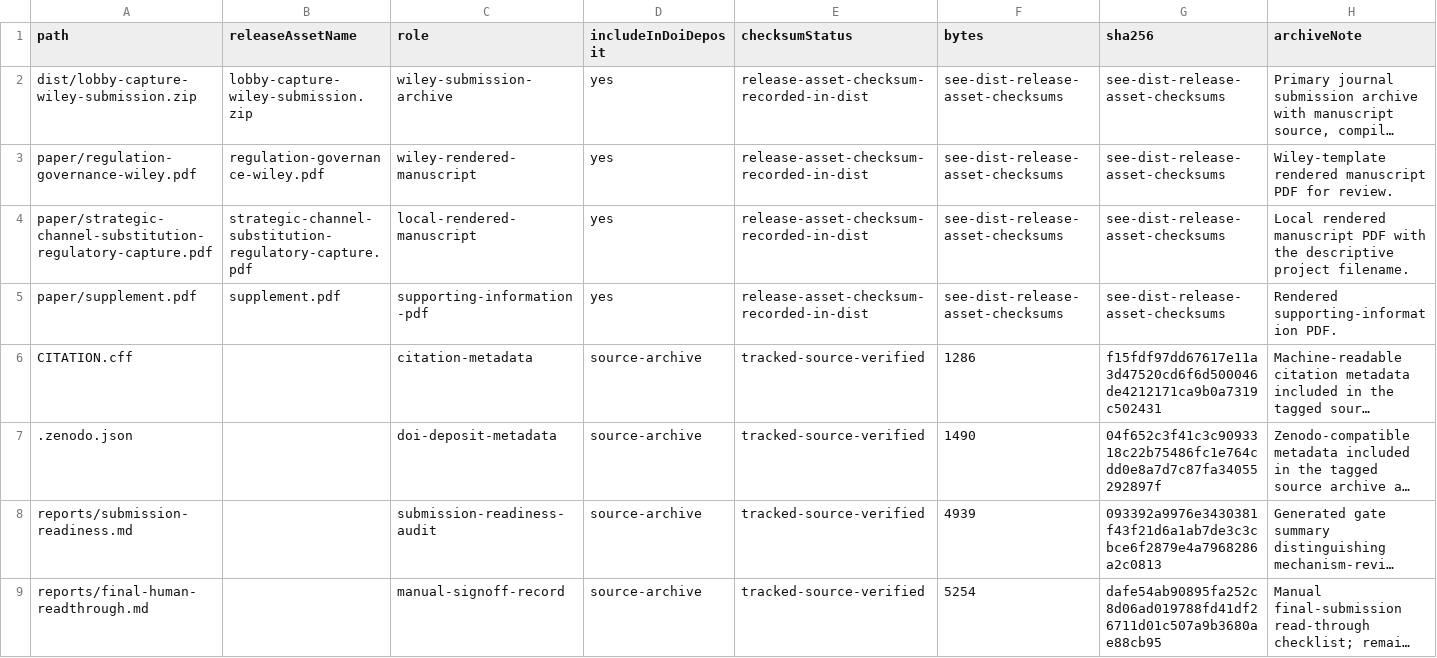
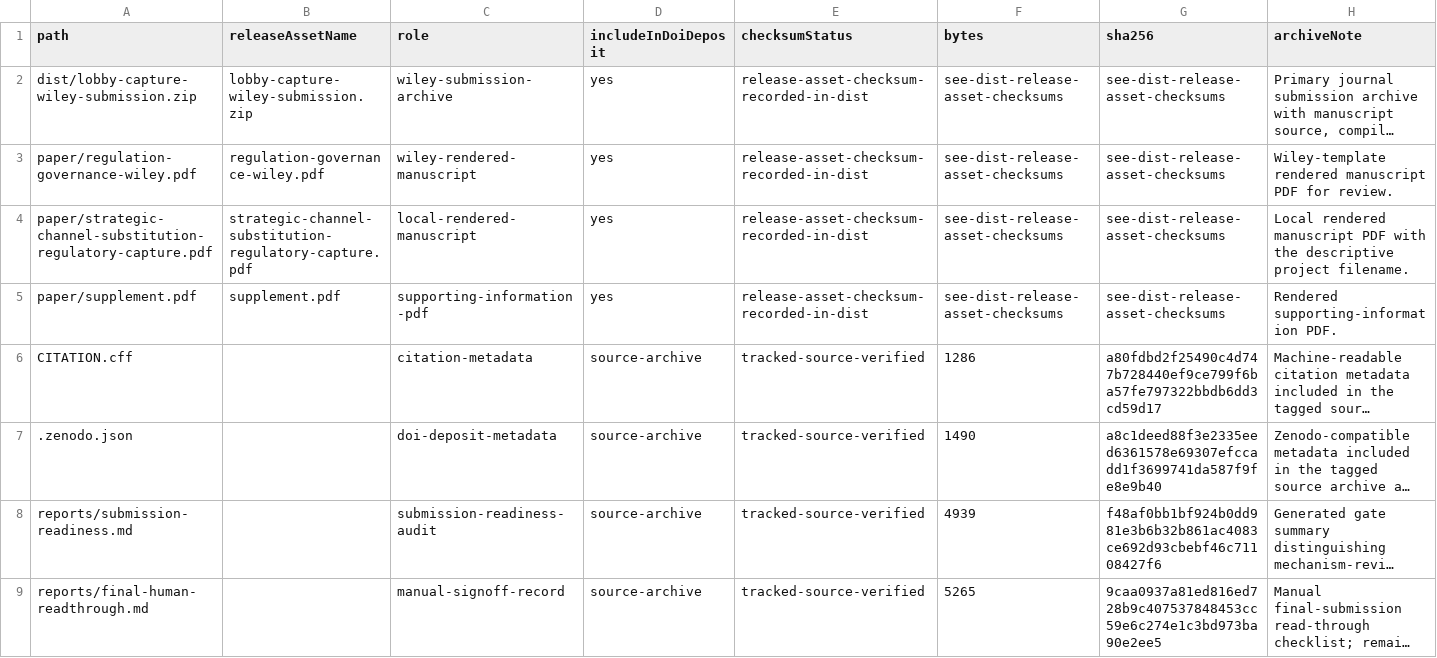
Before and after one commit to Jacoba1100254352/lobby-capture-simulator, a CSV file: reports/archive-handoff-manifest.csv, drawn as a sheet; long unchanged cells end in …; the diff names each change by its address in the sheet, - before the commit and + after, or states it on an @@ line.

```diff
--- a/reports/archive-handoff-manifest.csv
+++ b/reports/archive-handoff-manifest.csv
-G6 (sha256): f15fdf97dd67617e11a3d47520cd6f6d500046de4212171ca9b0a7319c502431
+G6 (sha256): a80fdbd2f25490c4d747b728440ef9ce799f6ba57fe797322bbdb6dd3cd59d17
-G7 (sha256): 04f652c3f41c3c9093318c22b75486fc1e764cdd0e8a7d7c87fa34055292897f
+G7 (sha256): a8c1deed88f3e2335eed6361578e69307efccadd1f3699741da587f9fe8e9b40
-G8 (sha256): 093392a9976e3430381f43f21d6a1ab7de3c3cbce6f2879e4a7968286a2c0813
+G8 (sha256): f48af0bb1bf924b0dd981e3b6b32b861ac4083ce692d93cbebf46c71108427f6
-F9 (bytes): 5254
+F9 (bytes): 5265
-G9 (sha256): dafe54ab90895fa252c8d06ad019788fd41df26711d01c507a9b3680ae88cb95
+G9 (sha256): 9caa0937a81ed816ed728b9c407537848453cc59e6c274e1c3bd973ba90e2ee5
```
Also changed, not shown: reports/doi-deposit-readiness.csv, reports/first-wave-source-readiness.csv, 34 other files.
